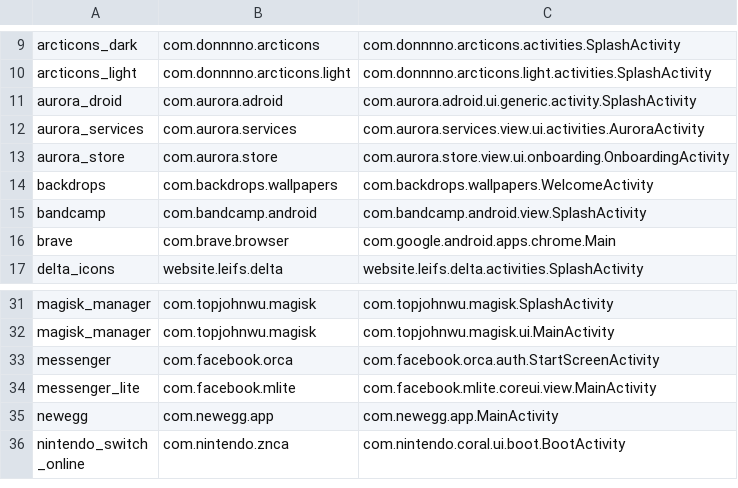
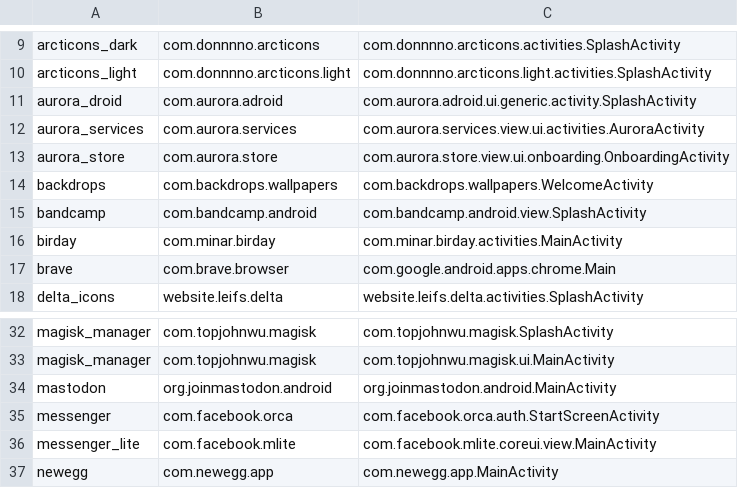
Before and after one commit to reeseovine/ovine-icons, a TSV file: icon_data.tsv, drawn as a sheet; only a part is shown, gaps mark what is left out; the shorter side is filled out with more unchanged rows; the diff names each change by its address in the sheet, - before the commit and + after, or states it on an @@ line.

Commit message:
add birday, droid-ify, and tor browser

```diff
--- a/icon_data.tsv
+++ b/icon_data.tsv
+row 16: birday | com.minar.birday | com.minar.birday.activities.MainActivity
+row 34: mastodon | org.joinmastodon.android | org.joinmastodon.android.MainActivity
```
Also changed, not shown: 3 other files.
